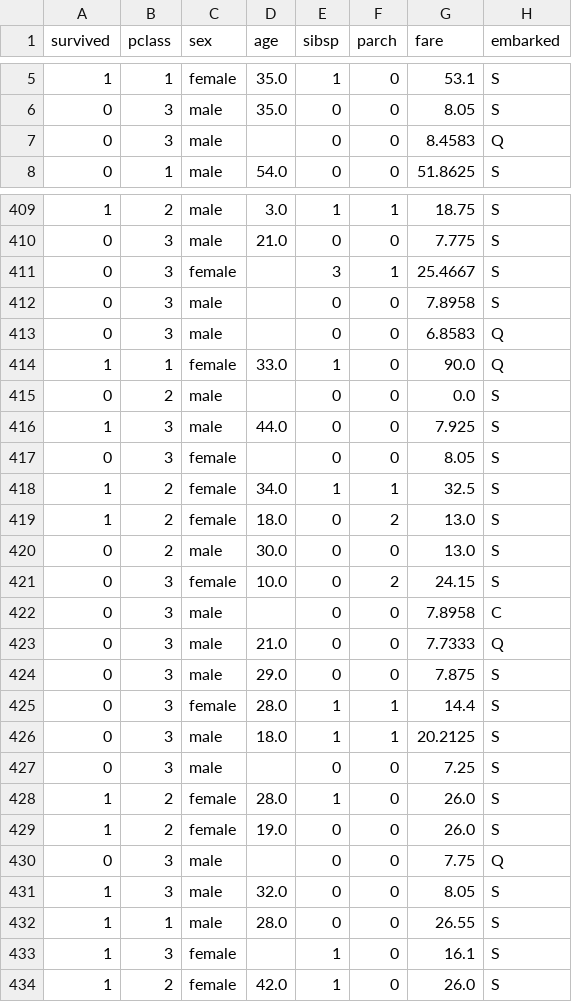
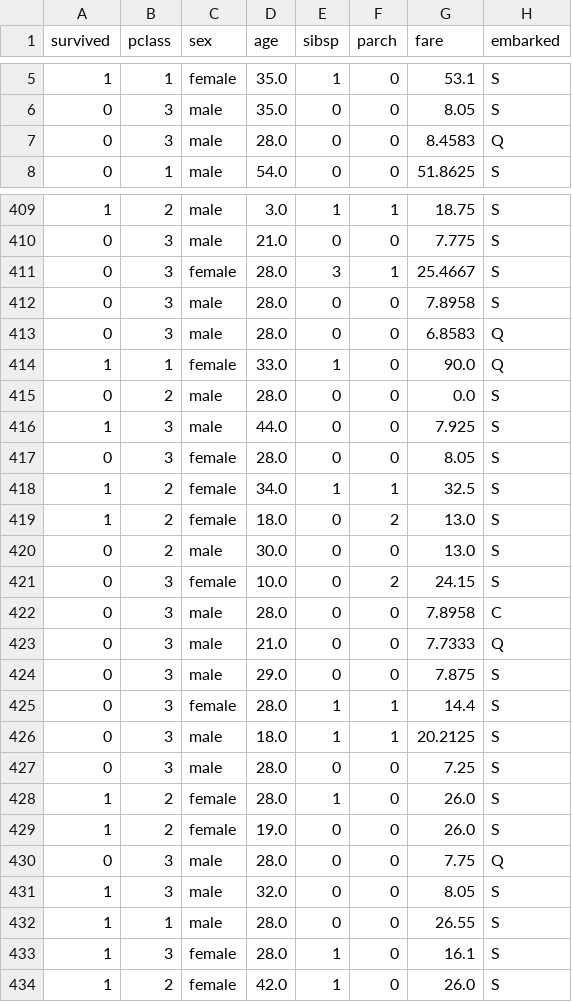
Before and after one commit to pcchen610/20260806_data, a CSV file: 20260730_code/titanic.csv, drawn as a sheet; only a part is shown, gaps mark what is left out; the diff covers the shown part only; the diff names each change by its address in the sheet, - before the commit and + after, or states it on an @@ line.

```diff
--- a/20260730_code/titanic.csv
+++ b/20260730_code/titanic.csv
-D7 (age): (empty)
+D7 (age): 28.0
-D411:D413 (age): (empty)
+D411:D413 (age): 28.0
-D415 (age): (empty)
+D415 (age): 28.0
-D417 (age): (empty)
+D417 (age): 28.0
-D422 (age): (empty)
+D422 (age): 28.0
-D427 (age): (empty)
+D427 (age): 28.0
-D430 (age): (empty)
+D430 (age): 28.0
-D433 (age): (empty)
+D433 (age): 28.0
```
Also changed, not shown: 167 edited cells elsewhere in this file, 7 other files.
